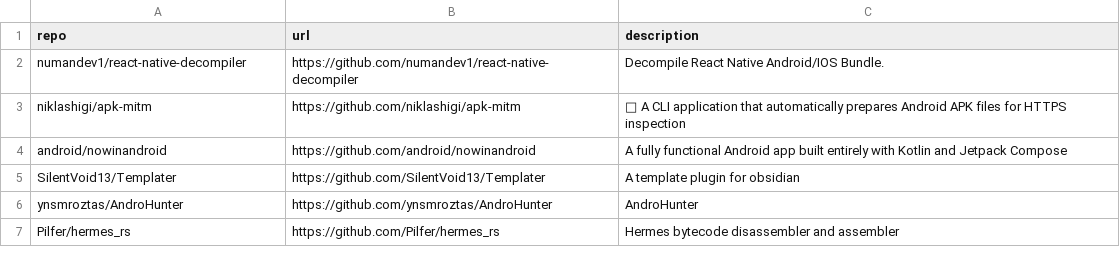
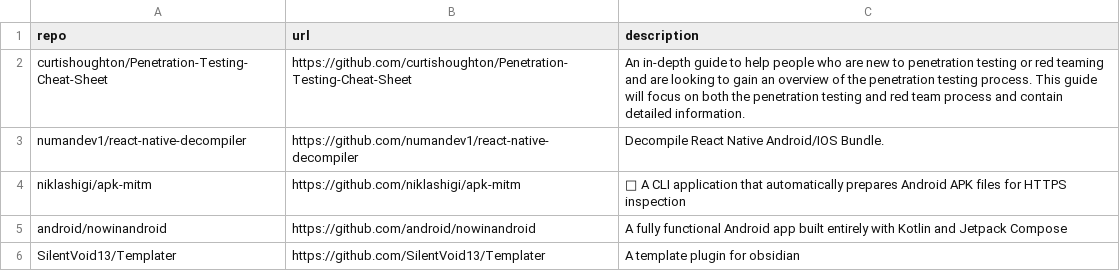
Before and after one commit to Genzer/starred-github-repos, a CSV file: Genzer.starred.csv, drawn as a sheet; only a part is shown; the shorter side is filled out with more unchanged rows.

```diff
--- a/Genzer.starred.csv
+++ b/Genzer.starred.csv
@@ -1,2 +1,3 @@
 "repo","url","description"
+"curtishoughton/Penetration-Testing-Cheat-Sheet","https://github.com/curtishoughton/Penetration-Testing-Cheat-Sheet","An in-depth guide to help people who are new to penetration testing or red teaming and are looking to gain an overview of the penetration testing process.  This guide will focus on both the penetration testing and red team process and contain detailed information."
 "numandev1/react-native-decompiler","https://github.com/numandev1/react-native-decompiler","Decompile React Native Android/IOS Bundle."
```
